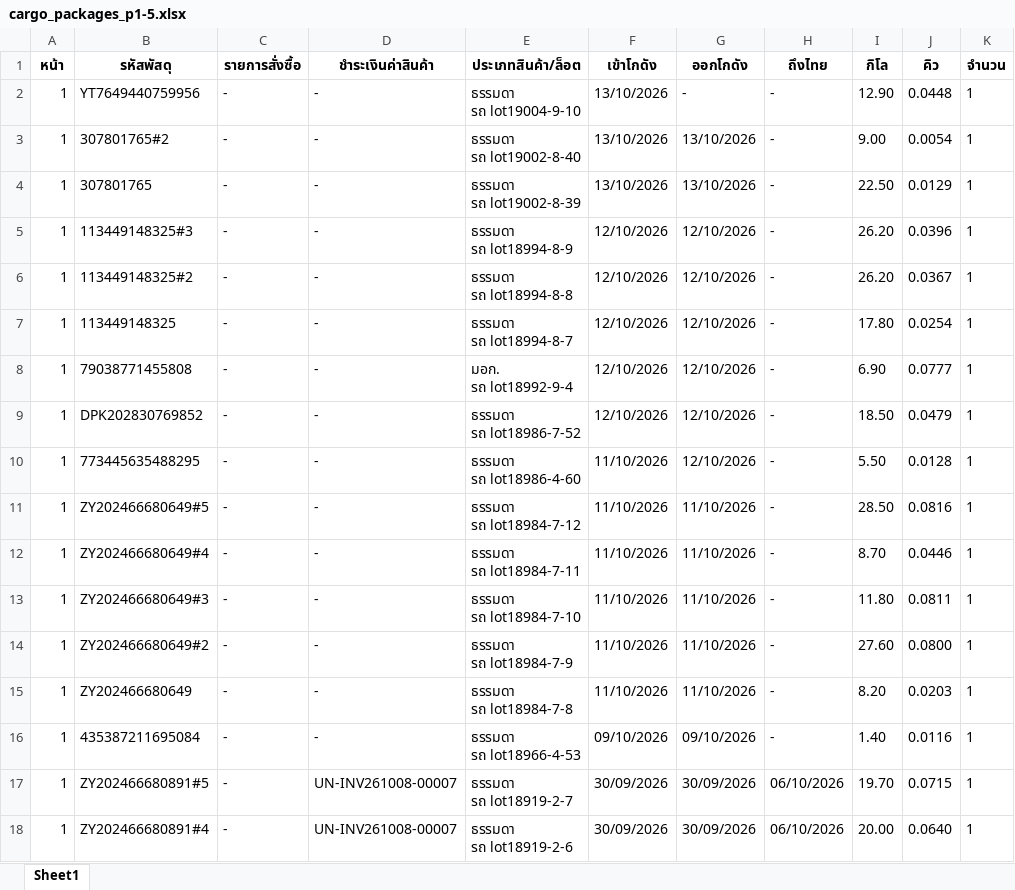
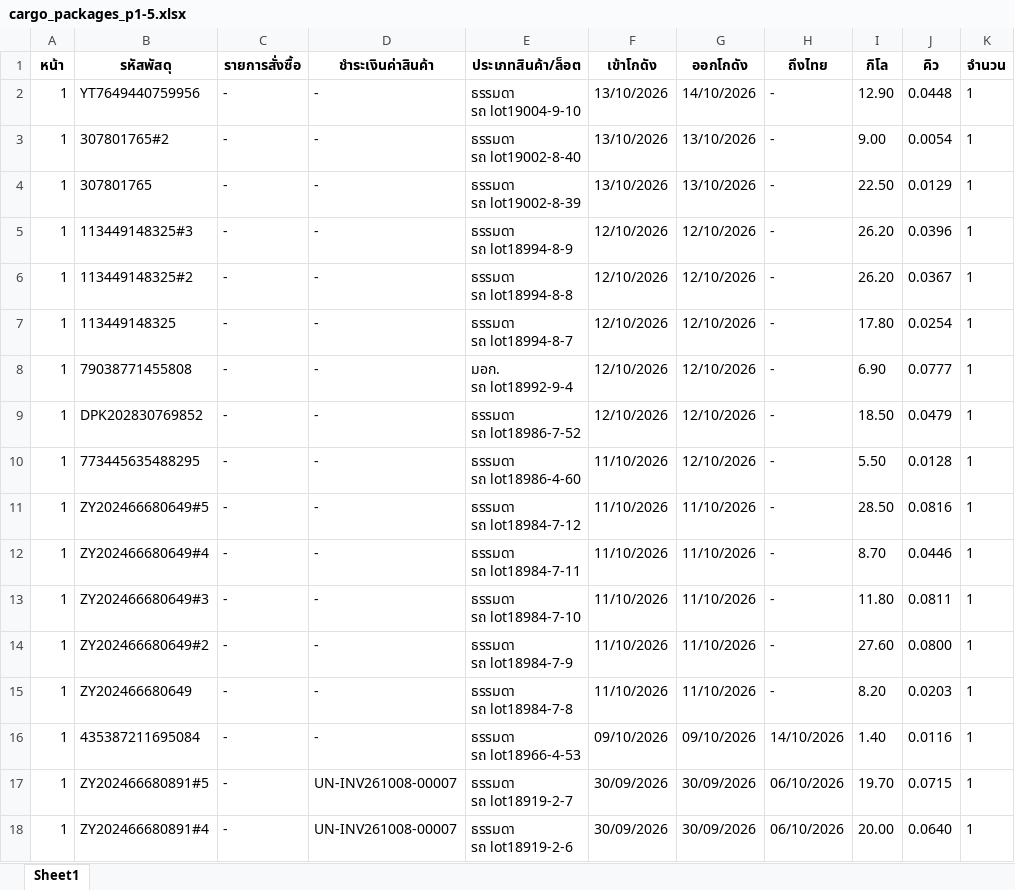
Before and after one commit to pet1486-sys/titan-shipping-uneedcargo, an Excel workbook: cargo_packages_p1-5.xlsx, sheet Sheet1, drawn as a sheet; only a part is shown; values as stored, in another font and other column widths than the file's, no borders; the diff names each change by its address in the sheet, - before the commit and + after, or states it on an @@ line.

```diff
--- a/cargo_packages_p1-5.xlsx (sheet Sheet1)
+++ b/cargo_packages_p1-5.xlsx (sheet Sheet1)
-G2 (ออกโกดัง): -
+G2 (ออกโกดัง): 14/10/2026
-H16 (ถึงไทย): -
+H16 (ถึงไทย): 14/10/2026
```
